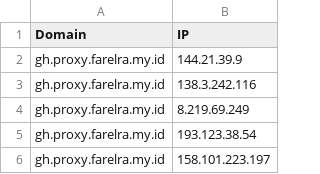
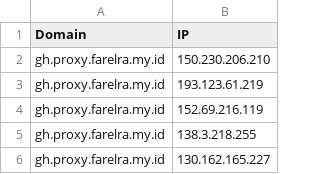
Before and after one commit to Ben523787187/proxyip-tracker, a CSV file: result/domains-ips.csv, drawn as a sheet.

```diff
--- a/result/domains-ips.csv
+++ b/result/domains-ips.csv
@@ -1,6 +1,6 @@
 Domain,IP
-gh.proxy.farelra.my.id,144.21.39.9
-gh.proxy.farelra.my.id,138.3.242.116
-gh.proxy.farelra.my.id,8.219.69.249
-gh.proxy.farelra.my.id,193.123.38.54
-gh.proxy.farelra.my.id,158.101.223.197
+gh.proxy.farelra.my.id,150.230.206.210
+gh.proxy.farelra.my.id,193.123.61.219
+gh.proxy.farelra.my.id,152.69.216.119
+gh.proxy.farelra.my.id,138.3.218.255
+gh.proxy.farelra.my.id,130.162.165.227
```
Also changed, not shown: result/tested-ips.csv.
